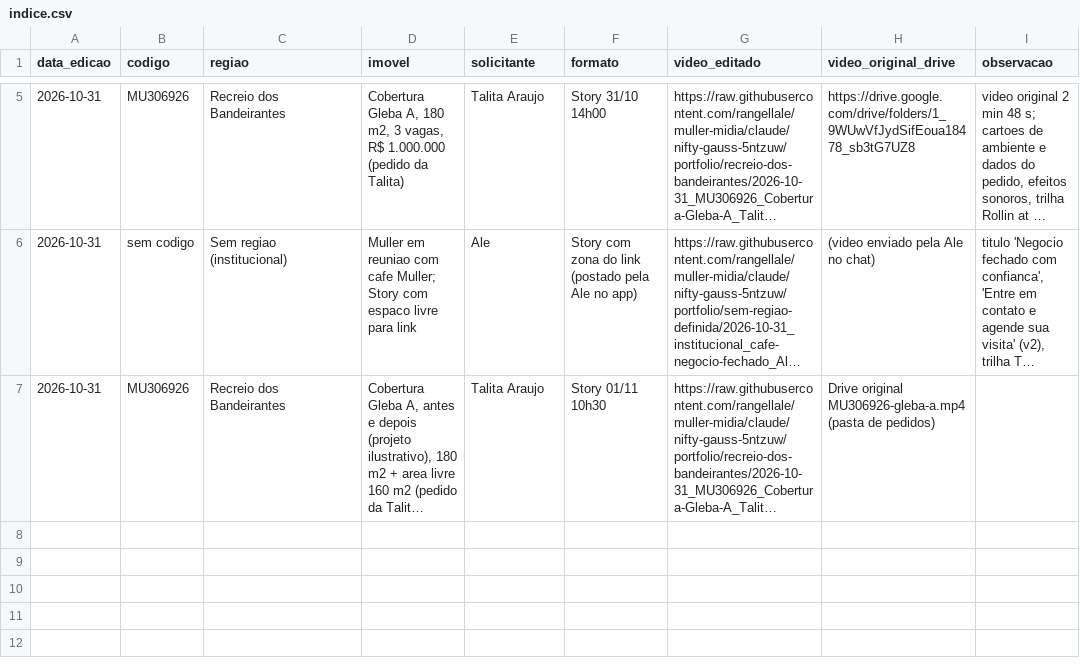
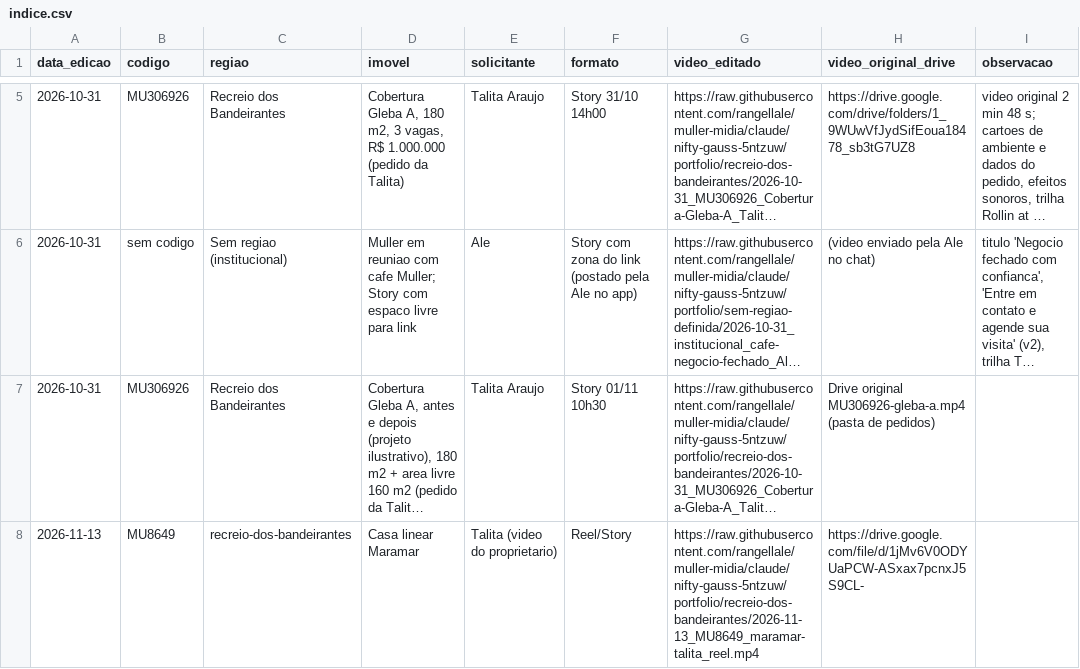
Before and after one commit to rangellale/muller-midia, a CSV file: portfolio/indice.csv, drawn as a sheet; only a part is shown, gaps mark what is left out; long unchanged cells end in …; the diff names each change by its address in the sheet, - before the commit and + after, or states it on an @@ line.

```diff
--- a/portfolio/indice.csv
+++ b/portfolio/indice.csv
+row 8: 2026-11-13 | MU8649 | recreio-dos-bandeirantes | Casa linear Maramar | Talita (video do proprietario) | Reel/Story | https://raw.githubusercontent.com/rangellale/muller-midia/claude/nifty-gauss-5ntzuw/portfolio/recreio-dos-bandeirantes/2026-11-13_MU8649_maramar-talita_reel.mp4 | https://drive.google.com/file/d/1jMv6V0ODYUaPCW-ASxax7pcnxJ5S9CL-
```
Also changed, not shown: 1 other file.
